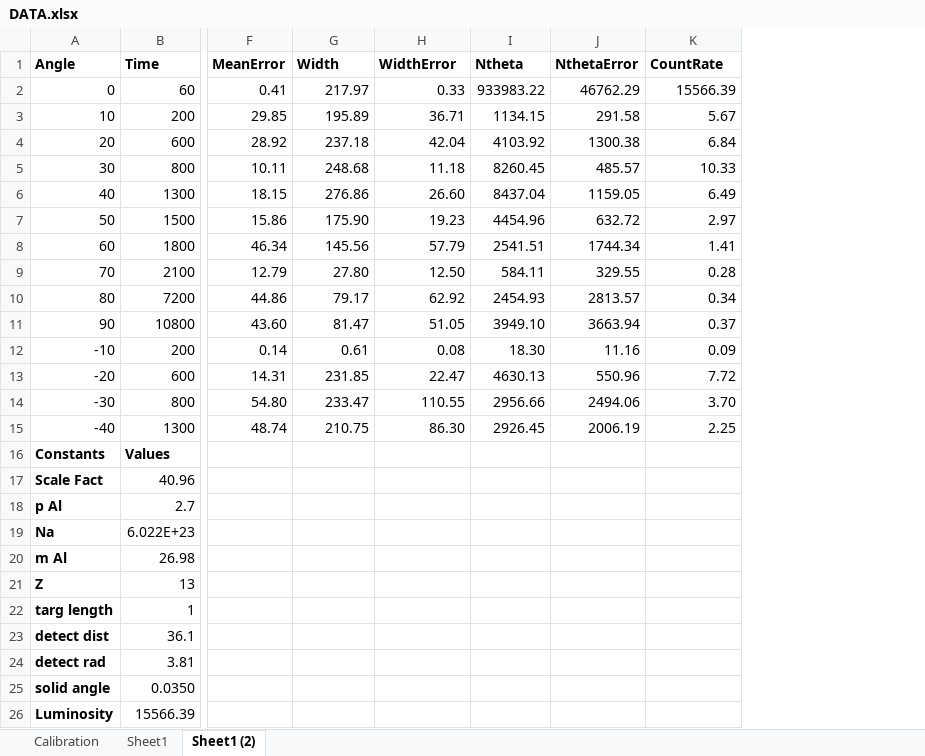
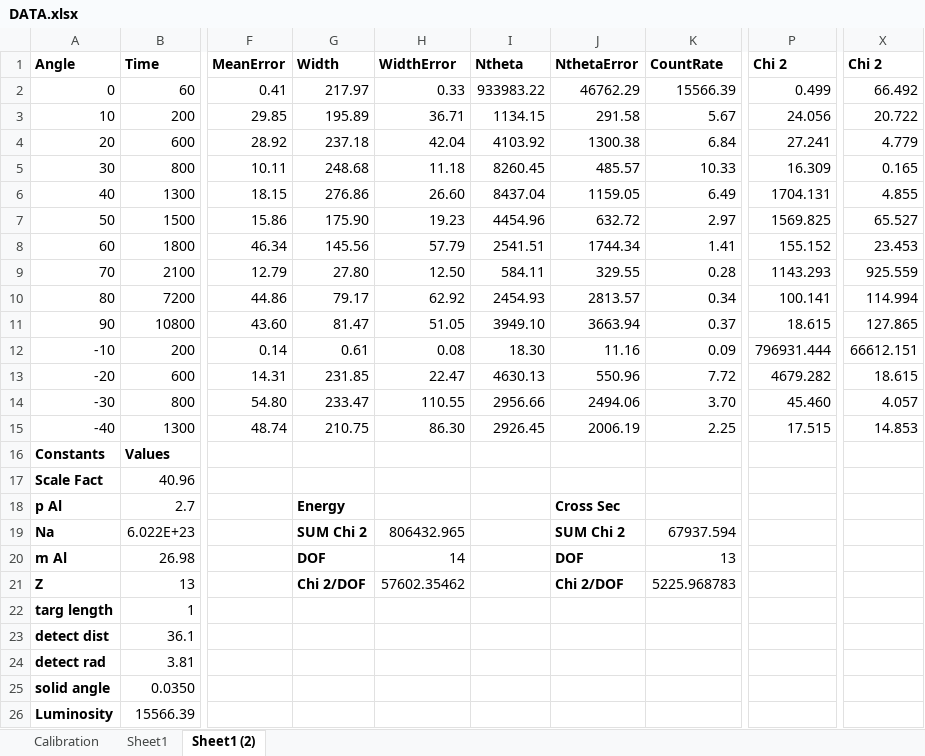
Before and after one commit to alexbeutel/ComptonLab, an Excel workbook: DATA.xlsx, sheet Sheet1 (2), drawn as a sheet; only a part is shown, gaps mark what is left out; values as stored, in another font and other column widths than the file's, no borders; the diff names each change by its address in the sheet, - before the commit and + after, or states it on an @@ line.

Commit message:
chi squared tests

```diff
--- a/DATA.xlsx (sheet Sheet1 (2))
+++ b/DATA.xlsx (sheet Sheet1 (2))
+column P (Chi 2), rows 2-15: 0.499 | 24.056 | 27.241 | 16.309 | 1704.131 | 1569.825 | 155.152 | 1143.293 | 100.141 | 18.615 | 796931.444 | 4679.282 | 45.460 | 17.515
+column X (Chi 2), rows 2-15: 66.492 | 20.722 | 4.779 | 0.165 | 4.855 | 65.527 | 23.453 | 925.559 | 114.994 | 127.865 | 66612.151 | 18.615 | 4.057 | 14.853
-G18 (Width): (empty)
+G18 (Width): Energy
-J18 (NthetaError): (empty)
+J18 (NthetaError): Cross Sec
-G19 (Width): (empty)
+G19 (Width): SUM Chi 2
-H19 (WidthError): (empty)
+H19 (WidthError): 806432.965
-J19 (NthetaError): (empty)
+J19 (NthetaError): SUM Chi 2
-K19 (CountRate): (empty)
+K19 (CountRate): 67937.594
-G20 (Width): (empty)
+G20 (Width): DOF
-H20 (WidthError): (empty)
+H20 (WidthError): 14
-J20 (NthetaError): (empty)
+J20 (NthetaError): DOF
-K20 (CountRate): (empty)
+K20 (CountRate): 13
-G21 (Width): (empty)
+G21 (Width): Chi 2/DOF
-H21 (WidthError): (empty)
+H21 (WidthError): 57602.35462
-J21 (NthetaError): (empty)
+J21 (NthetaError): Chi 2/DOF
-K21 (CountRate): (empty)
+K21 (CountRate): 5225.968783
```
Also changed, not shown: formulas that keep their value.
